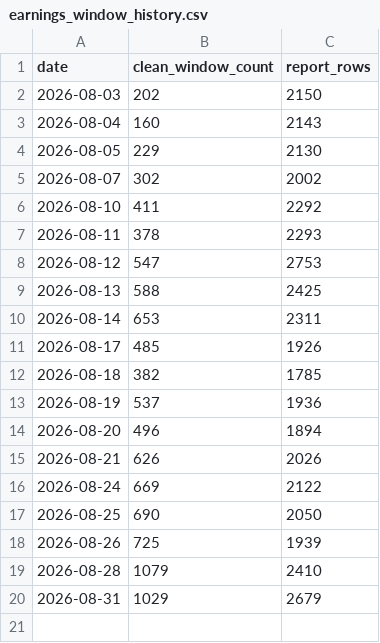
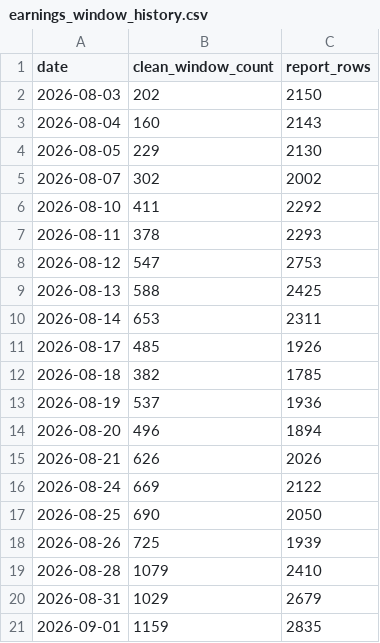
Before and after one commit to clarencechien/optscnr, a CSV file: data/earnings_window_history.csv, drawn as a sheet.

```diff
--- a/data/earnings_window_history.csv
+++ b/data/earnings_window_history.csv
@@ -20 +20,2 @@ date,clean_window_count,report_rows
 2026-08-31,1029,2679
+2026-09-01,1159,2835
```
Also changed, not shown: 6 other files.
